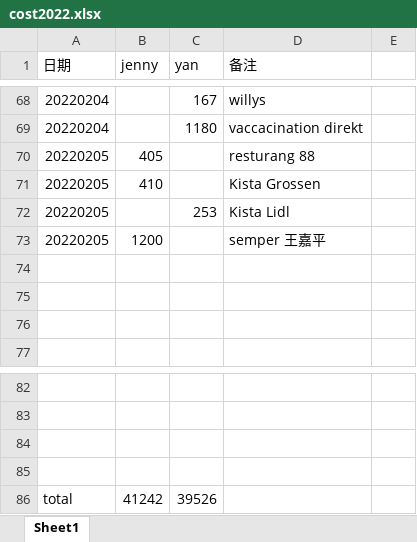
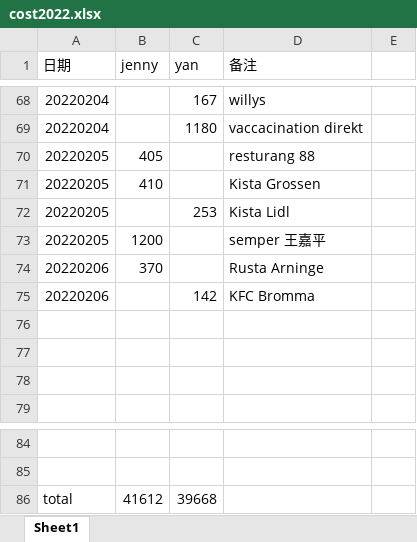
Before and after one commit to yanhuanwang/cost2022, an Excel workbook: cost2022.xlsx, sheet Sheet1, drawn as a sheet; only a part is shown, gaps mark what is left out; values as stored, in another font and other column widths than the file's, no borders; removed rows and columns are numbered as before the commit, all else as after; the diff names each change by its address in the sheet, - before the commit and + after, or states it on an @@ line.

Commit message:
20220206

```diff
--- a/cost2022.xlsx (sheet Sheet1)
+++ b/cost2022.xlsx (sheet Sheet1)
+row 74: 20220206 | 370 |  | Rusta Arninge
+row 75: 20220206 |  | 142 | KFC Bromma
-row 84: (empty)
-row 85: (empty)
-B86 (jenny): 41242
+B86 (jenny): 41612
-C86 (yan): 39526
+C86 (yan): 39668
```
